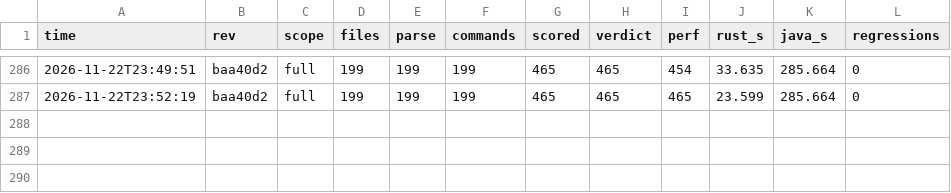
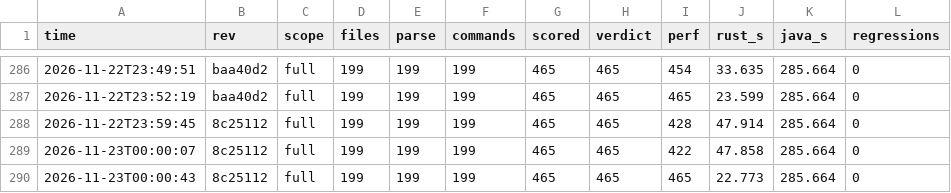
Before and after one commit to taehoon1lee/alloytools-rs, a CSV file: harness/results/history.csv, drawn as a sheet; only a part is shown, gaps mark what is left out; the diff names each change by its address in the sheet, - before the commit and + after, or states it on an @@ line.

```diff
--- a/harness/results/history.csv
+++ b/harness/results/history.csv
+row 288: 2026-11-22T23:59:45 | 8c25112 | full | 199 | 199 | 199 | 465 | 465 | 428 | 47.914 | 285.664 | 0
+row 289: 2026-11-23T00:00:07 | 8c25112 | full | 199 | 199 | 199 | 465 | 465 | 422 | 47.858 | 285.664 | 0
+row 290: 2026-11-23T00:00:43 | 8c25112 | full | 199 | 199 | 199 | 465 | 465 | 465 | 22.773 | 285.664 | 0
```
Also changed, not shown: 3 other files.
